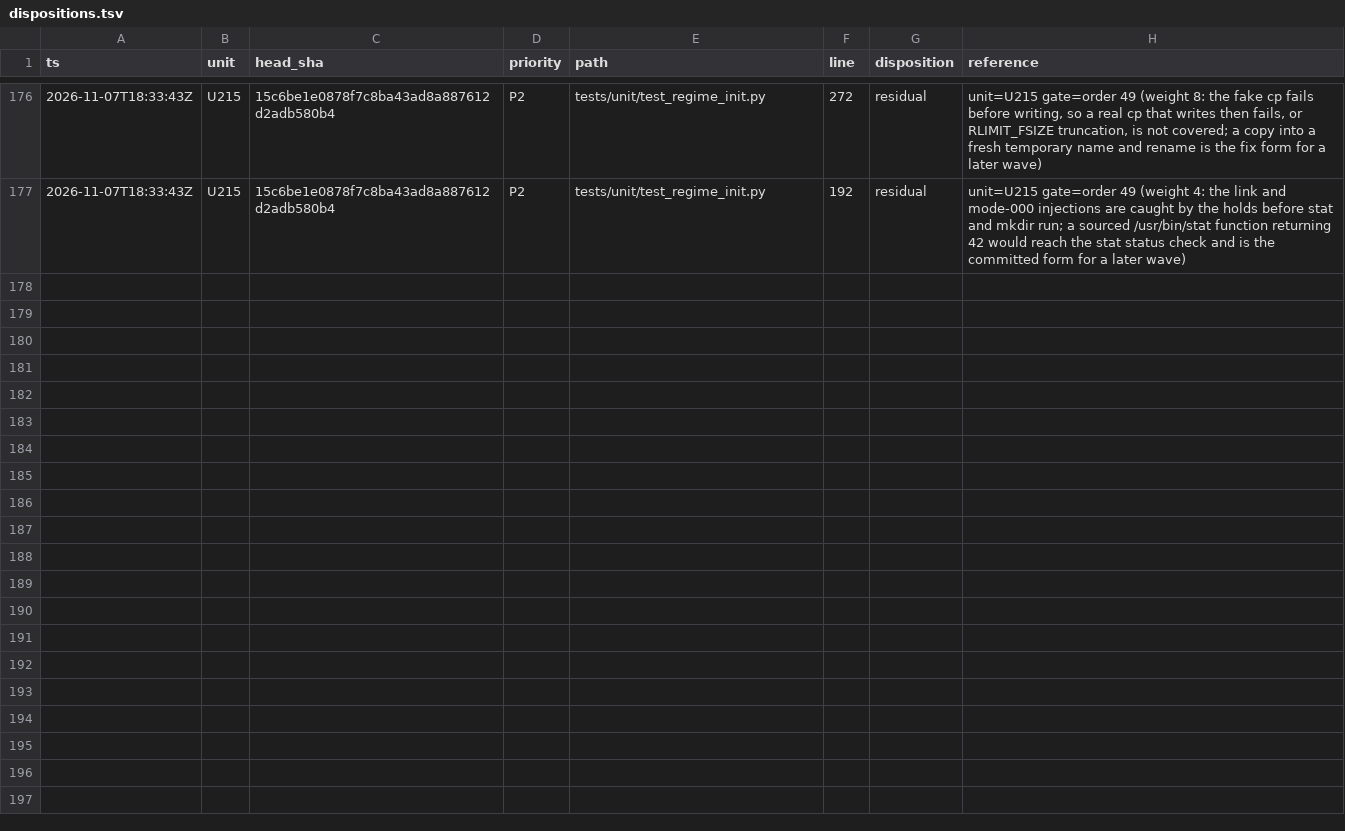
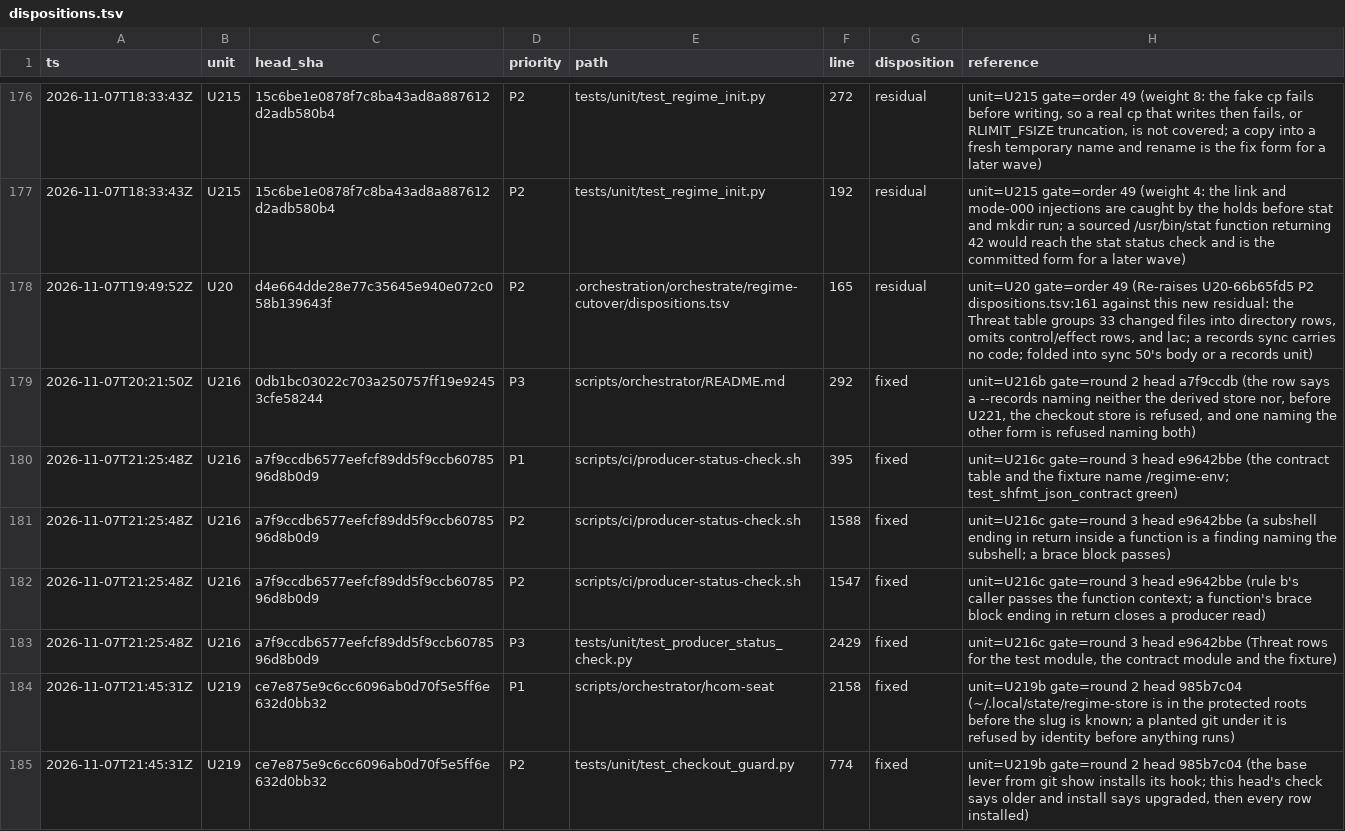
Before and after one commit to mryfmo/dotfiles, a TSV file: .orchestration/orchestrate/regime-cutover/dispositions.tsv, drawn as a sheet; only a part is shown, gaps mark what is left out; the diff covers the shown part only; the diff names each change by its address in the sheet, - before the commit and + after, or states it on an @@ line.

```diff
--- a/.orchestration/orchestrate/regime-cutover/dispositions.tsv
+++ b/.orchestration/orchestrate/regime-cutover/dispositions.tsv
+row 178: 2026-11-07T19:49:52Z | U20 | d4e664dde28e77c35645e940e072c058b139643f | P2 | .orchestration/orchestrate/regime-cutover/dispositions.tsv | 165 | residual | unit=U20 gate=order 49 (Re-raises U20-66b65fd5 P2 dispositions.tsv:161 against this new residual: the Threat table groups 33 changed files into directory rows, omits control/effect rows, and lac; a records sync carries no code; folded into sync 50's body or a records unit)
+row 179: 2026-11-07T20:21:50Z | U216 | 0db1bc03022c703a250757ff19e92453cfe58244 | P3 | scripts/orchestrator/README.md | 292 | fixed | unit=U216b gate=round 2 head a7f9ccdb (the row says a --records naming neither the derived store nor, before U221, the checkout store is refused, and one naming the other form is refused naming both)
+row 180: 2026-11-07T21:25:48Z | U216 | a7f9ccdb6577eefcf89dd5f9ccb6078596d8b0d9 | P1 | scripts/ci/producer-status-check.sh | 395 | fixed | unit=U216c gate=round 3 head e9642bbe (the contract table and the fixture name /regime-env; test_shfmt_json_contract green)
+row 181: 2026-11-07T21:25:48Z | U216 | a7f9ccdb6577eefcf89dd5f9ccb6078596d8b0d9 | P2 | scripts/ci/producer-status-check.sh | 1588 | fixed | unit=U216c gate=round 3 head e9642bbe (a subshell ending in return inside a function is a finding naming the subshell; a brace block passes)
+row 182: 2026-11-07T21:25:48Z | U216 | a7f9ccdb6577eefcf89dd5f9ccb6078596d8b0d9 | P2 | scripts/ci/producer-status-check.sh | 1547 | fixed | unit=U216c gate=round 3 head e9642bbe (rule b's caller passes the function context; a function's brace block ending in return closes a producer read)
+row 183: 2026-11-07T21:25:48Z | U216 | a7f9ccdb6577eefcf89dd5f9ccb6078596d8b0d9 | P3 | tests/unit/test_producer_status_check.py | 2429 | fixed | unit=U216c gate=round 3 head e9642bbe (Threat rows for the test module, the contract module and the fixture)
+row 184: 2026-11-07T21:45:31Z | U219 | ce7e875e9c6cc6096ab0d70f5e5ff6e632d0bb32 | P1 | scripts/orchestrator/hcom-seat | 2158 | fixed | unit=U219b gate=round 2 head 985b7c04 (~/.local/state/regime-store is in the protected roots before the slug is known; a planted git under it is refused by identity before anything runs)
+row 185: 2026-11-07T21:45:31Z | U219 | ce7e875e9c6cc6096ab0d70f5e5ff6e632d0bb32 | P2 | tests/unit/test_checkout_guard.py | 774 | fixed | unit=U219b gate=round 2 head 985b7c04 (the base lever from git show installs its hook; this head's check says older and install says upgraded, then every row installed)
```
Also changed, not shown: 8 added rows elsewhere in this file, .orchestration/orchestrate/regime-cutover/decisions.tsv, 53 other files.
